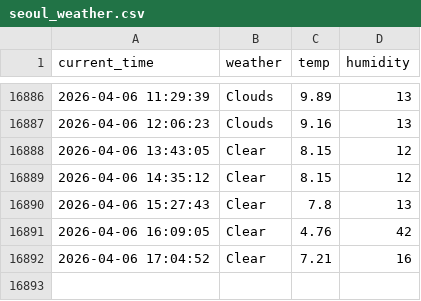
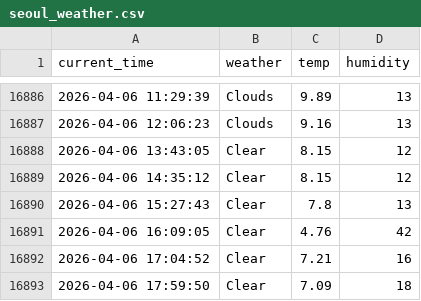
Before and after one commit to Junu18/seoul_weather_5_m, a CSV file: seoul_weather.csv, drawn as a sheet; only a part is shown, gaps mark what is left out; the diff names each change by its address in the sheet, - before the commit and + after, or states it on an @@ line.

```diff
--- a/seoul_weather.csv
+++ b/seoul_weather.csv
+row 16893: 2026-04-06 17:59:50 | Clear | 7.09 | 18
```
